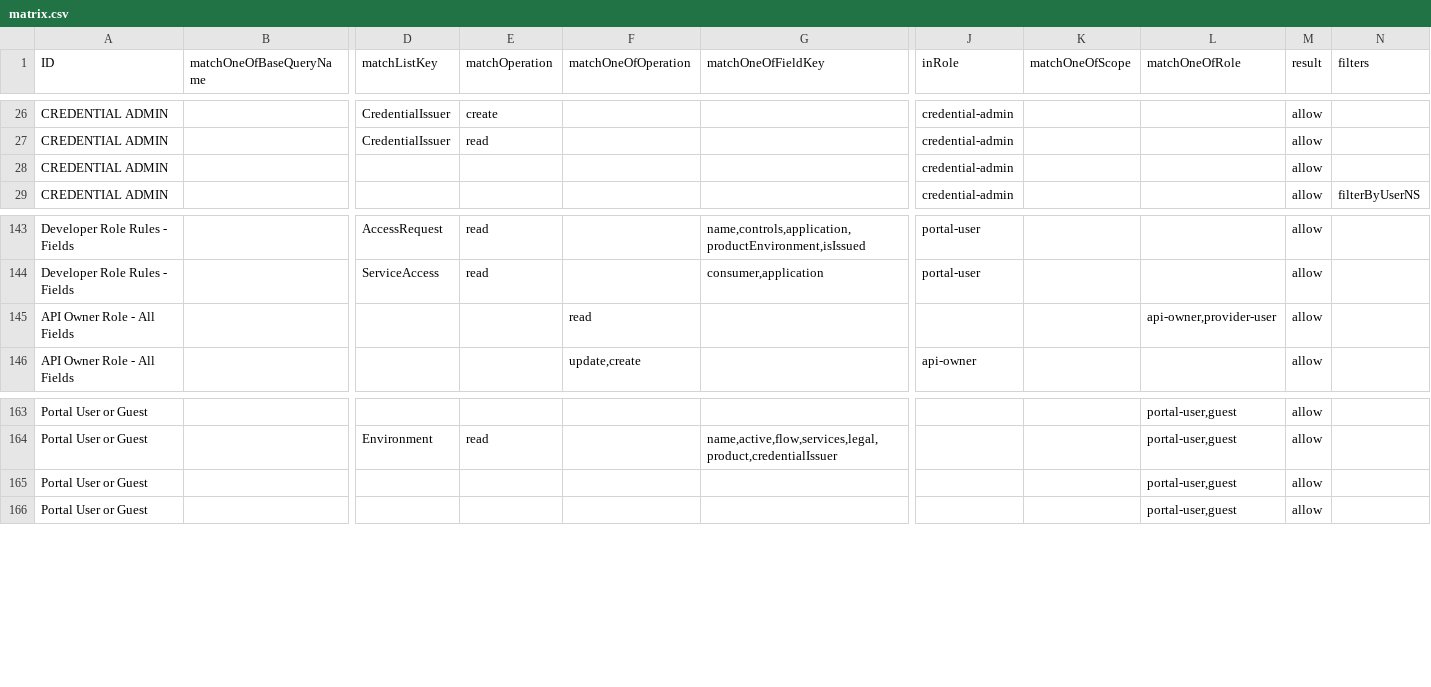
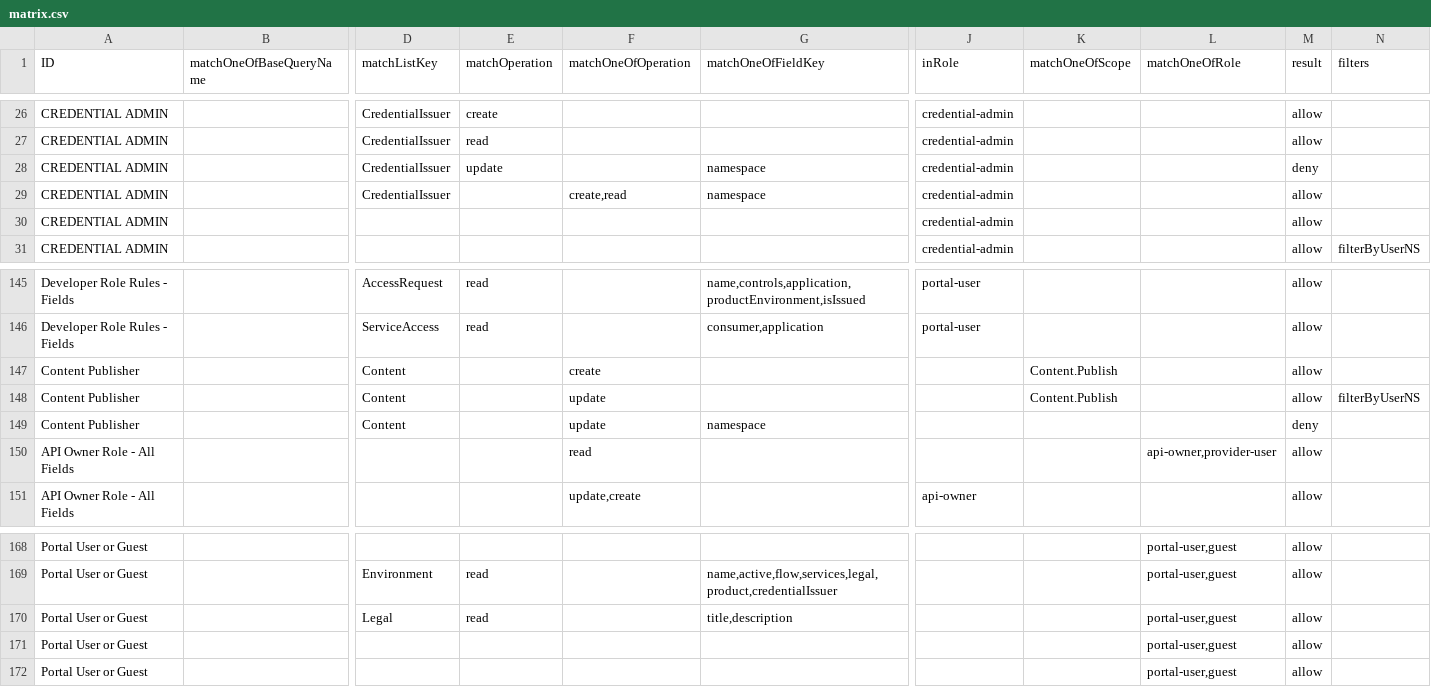
Before and after one commit to bcgov/api-services-portal, a CSV file: src/authz/matrix.csv, drawn as a sheet; only a part is shown, gaps mark what is left out; rows hold the shown columns only; the diff names each change by its address in the sheet, - before the commit and + after, or states it on an @@ line.

```diff
--- a/src/authz/matrix.csv
+++ b/src/authz/matrix.csv
+row 28: CREDENTIAL ADMIN |  | CredentialIssuer | update |  | namespace | credential-admin |  |  | deny
+row 29: CREDENTIAL ADMIN |  | CredentialIssuer |  | create,read | namespace | credential-admin |  |  | allow
+row 147: Content Publisher |  | Content |  | create |  |  | Content.Publish |  | allow
+row 148: Content Publisher |  | Content |  | update |  |  | Content.Publish |  | allow | filterByUserNS
+row 149: Content Publisher |  | Content |  | update | namespace |  |  |  | deny
+row 170: Portal User or Guest |  | Legal | read |  | title,description |  |  | portal-user,guest | allow
```
Also changed, not shown: 29 other files.
